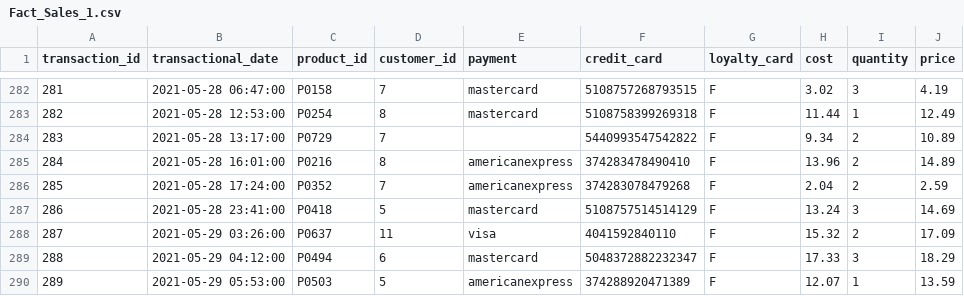
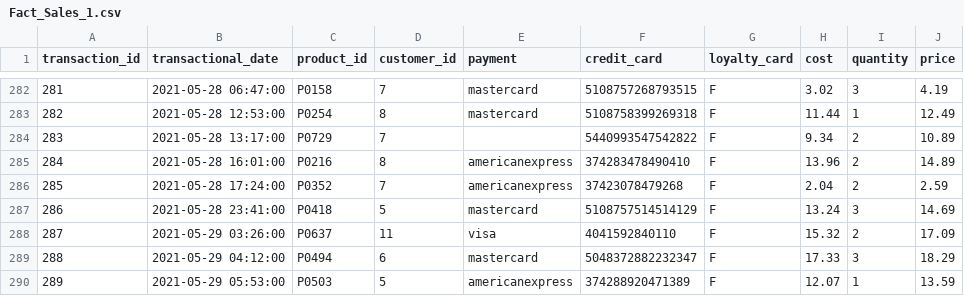
Before and after one commit to Raghavarora09/Azure_data_factory, a CSV file: Raw-data/Fact_Sales_1.csv, drawn as a sheet; only a part is shown, gaps mark what is left out.

Commit message:
Update

```diff
--- a/Raw-data/Fact_Sales_1.csv
+++ b/Raw-data/Fact_Sales_1.csv
@@ -285,3 +285,3 @@ transaction_id,transactional_date,product_id,customer_id,payment,credit_card,loy
 284,2021-05-28 16:01:00,P0216,8,americanexpress,374283478490410,F,13.96,2,14.89
-285,2021-05-28 17:24:00,P0352,7,americanexpress,374283078479268,F,2.04,2,2.59
+285,2021-05-28 17:24:00,P0352,7,americanexpress,37423078479268,F,2.04,2,2.59
 286,2021-05-28 23:41:00,P0418,5,mastercard,5108757514514129,F,13.24,3,14.69
```
